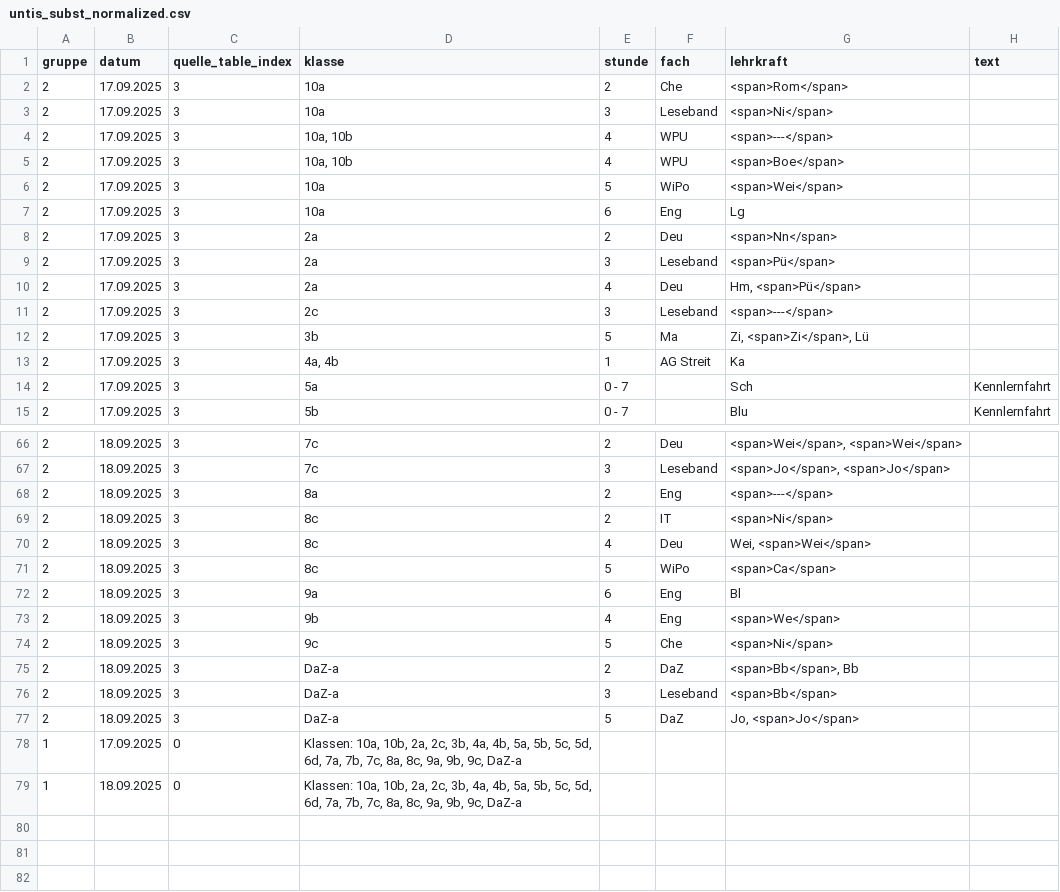
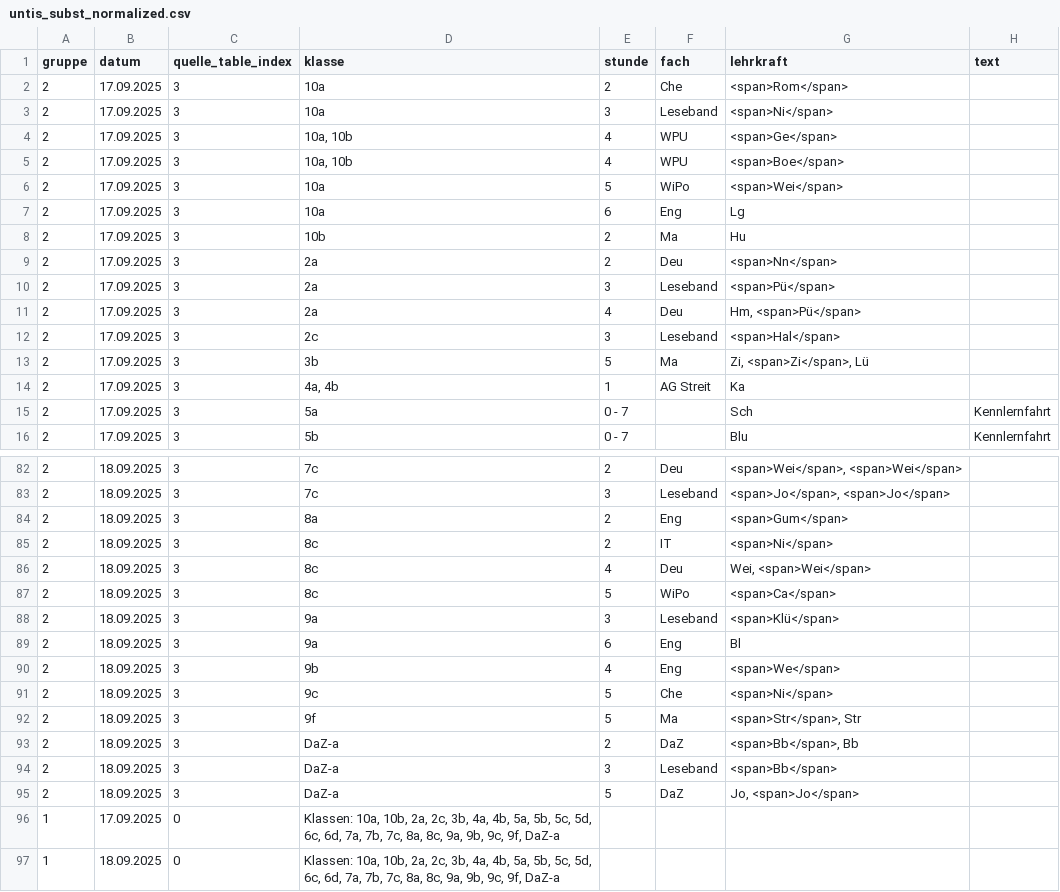
Before and after one commit to iluvatar80/untis-monitor, a CSV file: docs/untis_subst_normalized.csv, drawn as a sheet; only a part is shown, gaps mark what is left out; the diff covers the shown part only.

```diff
--- a/docs/untis_subst_normalized.csv
+++ b/docs/untis_subst_normalized.csv
@@ -3,3 +3,3 @@
 2,17.09.2025,3,10a,3,Leseband,<span>Ni</span>,
-2,17.09.2025,3,"10a, 10b",4,WPU,<span>---</span>,
+2,17.09.2025,3,"10a, 10b",4,WPU,<span>Ge</span>,
 2,17.09.2025,3,"10a, 10b",4,WPU,<span>Boe</span>,
@@ -7,2 +7,3 @@
 2,17.09.2025,3,10a,6,Eng,Lg,
+2,17.09.2025,3,10b,2,Ma,Hu,
 2,17.09.2025,3,2a,2,Deu,<span>Nn</span>,
@@ -10,3 +11,3 @@
 2,17.09.2025,3,2a,4,Deu,"Hm, <span>Pü</span>",
-2,17.09.2025,3,2c,3,Leseband,<span>---</span>,
+2,17.09.2025,3,2c,3,Leseband,<span>Hal</span>,
 2,17.09.2025,3,3b,5,Ma,"Zi, <span>Zi</span>, Lü",
@@ -67,3 +83,3 @@
 2,18.09.2025,3,7c,3,Leseband,"<span>Jo</span>, <span>Jo</span>",
-2,18.09.2025,3,8a,2,Eng,<span>---</span>,
+2,18.09.2025,3,8a,2,Eng,<span>Gum</span>,
 2,18.09.2025,3,8c,2,IT,<span>Ni</span>,
@@ -71,2 +87,3 @@
 2,18.09.2025,3,8c,5,WiPo,<span>Ca</span>,
+2,18.09.2025,3,9a,3,Leseband,<span>Klü</span>,
 2,18.09.2025,3,9a,6,Eng,Bl,
@@ -74,2 +91,3 @@
 2,18.09.2025,3,9c,5,Che,<span>Ni</span>,
+2,18.09.2025,3,9f,5,Ma,"<span>Str</span>, Str",
 2,18.09.2025,3,DaZ-a,2,DaZ,"<span>Bb</span>, Bb",
@@ -77,3 +95,3 @@
 2,18.09.2025,3,DaZ-a,5,DaZ,"Jo, <span>Jo</span>",
-1,17.09.2025,0,"Klassen: 10a, 10b, 2a, 2c, 3b, 4a, 4b, 5a, 5b, 5c, 5d, 6d, 7a, 7b, 7c, 8a, 8c, 9a, 9b, 9c, DaZ-a",,,,
-1,18.09.2025,0,"Klassen: 10a, 10b, 2a, 2c, 3b, 4a, 4b, 5a, 5b, 5c, 5d, 6d, 7a, 7b, 7c, 8a, 8c, 9a, 9b, 9c, DaZ-a",,,,
+1,17.09.2025,0,"Klassen: 10a, 10b, 2a, 2c, 3b, 4a, 4b, 5a, 5b, 5c, 5d, 6c, 6d, 7a, 7b, 7c, 8a, 8c, 9a, 9b, 9c, 9f, DaZ-a",,,,
+1,18.09.2025,0,"Klassen: 10a, 10b, 2a, 2c, 3b, 4a, 4b, 5a, 5b, 5c, 5d, 6c, 6d, 7a, 7b, 7c, 8a, 8c, 9a, 9b, 9c, 9f, DaZ-a",,,,
```
Also changed, not shown: 15 added rows and 3 edited cells elsewhere in this file, docs/webuntis_subst.csv, 7 other files.
